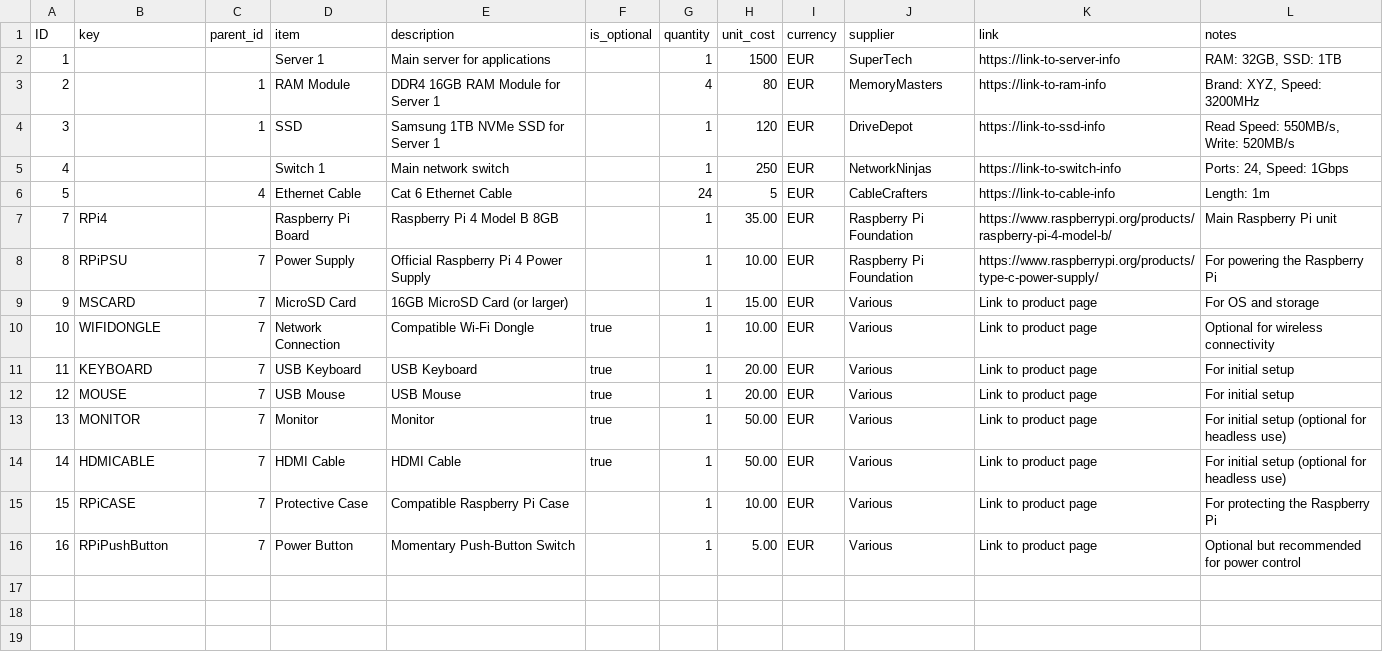
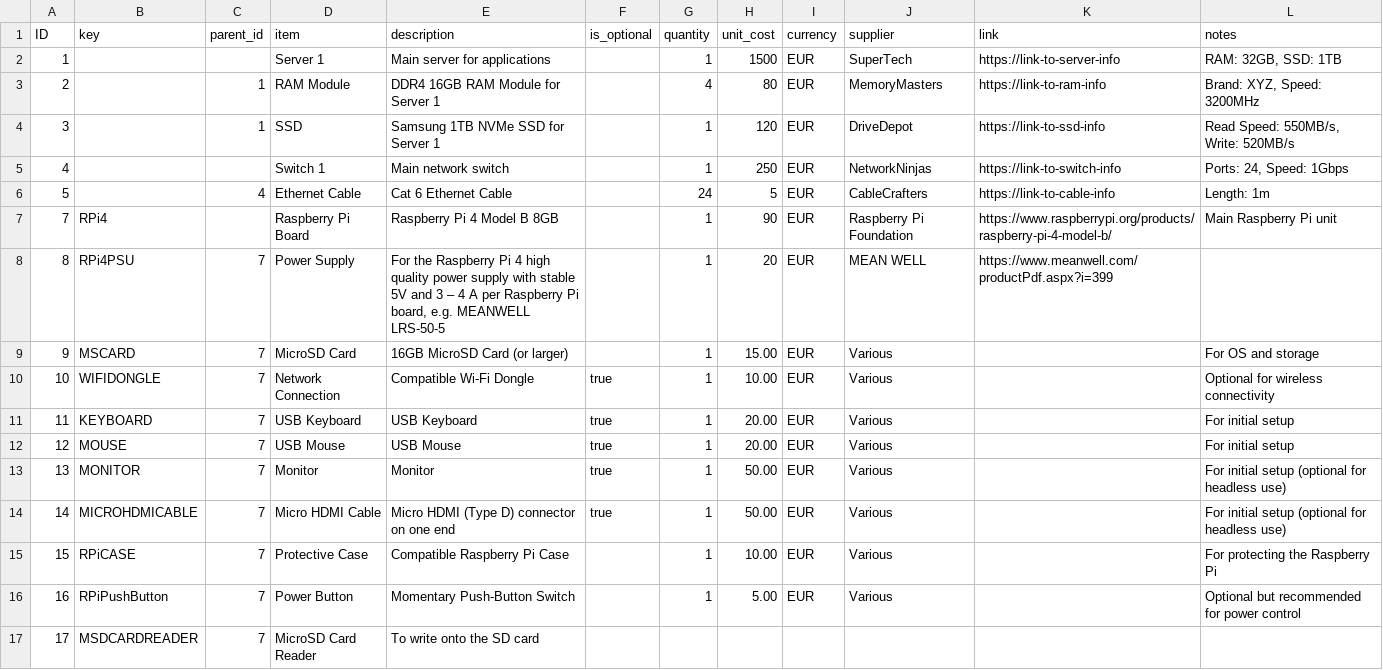
Before and after one commit to rpapub/project-basturma-pipelines, a CSV file: docs/_data/bom.csv, drawn as a sheet.

Commit message:
Adding conditional bom.link output

```diff
--- a/docs/_data/bom.csv
+++ b/docs/_data/bom.csv
@@ -6,11 +6,12 @@ ID,key,parent_id,item,description,is_optional,quantity,unit_cost,currency,suppli
 5,,4,Ethernet Cable,Cat 6 Ethernet Cable,,24,5,EUR,CableCrafters,https://link-to-cable-info,Length: 1m
-7,RPi4,,Raspberry Pi Board,Raspberry Pi 4 Model B 8GB,,1,35.00,EUR,Raspberry Pi Foundation,https://www.raspberrypi.org/products/raspberry-pi-4-model-b/,Main Raspberry Pi unit
-8,RPiPSU,7,Power Supply,Official Raspberry Pi 4 Power Supply,,1,10.00,EUR,Raspberry Pi Foundation,https://www.raspberrypi.org/products/type-c-power-supply/,For powering the Raspberry Pi
-9,MSCARD,7,MicroSD Card,16GB MicroSD Card (or larger),,1,15.00,EUR,Various,Link to product page,For OS and storage
-10,WIFIDONGLE,7,Network Connection,Compatible Wi-Fi Dongle,true,1,10.00,EUR,Various,Link to product page,Optional for wireless connectivity
-11,KEYBOARD,7,USB Keyboard,USB Keyboard,true,1,20.00,EUR,Various,Link to product page,For initial setup
-12,MOUSE,7,USB Mouse,USB Mouse,true,1,20.00,EUR,Various,Link to product page,For initial setup
-13,MONITOR,7,Monitor,Monitor,true,1,50.00,EUR,Various,Link to product page,For initial setup (optional for headless use)
-14,HDMICABLE,7,HDMI Cable,HDMI Cable,true,1,50.00,EUR,Various,Link to product page,For initial setup (optional for headless use)
-15,RPiCASE,7,Protective Case,Compatible Raspberry Pi Case,,1,10.00,EUR,Various,Link to product page,For protecting the Raspberry Pi
-16,RPiPushButton,7,Power Button,Momentary Push-Button Switch,,1,5.00,EUR,Various,Link to product page,Optional but recommended for power control
+7,RPi4,,Raspberry Pi Board,Raspberry Pi 4 Model B 8GB,,1,90,EUR,Raspberry Pi Foundation,https://www.raspberrypi.org/products/raspberry-pi-4-model-b/,Main Raspberry Pi unit
+8,RPi4PSU,7,Power Supply,"For the Raspberry Pi 4 high quality power supply with stable 5V and 3 – 4 A per Raspberry Pi board, e.g. MEANWELL LRS-50-5",,1,20,EUR,MEAN WELL,https://www.meanwell.com/productPdf.aspx?i=399,
+9,MSCARD,7,MicroSD Card,16GB MicroSD Card (or larger),,1,15.00,EUR,Various,,For OS and storage
+10,WIFIDONGLE,7,Network Connection,Compatible Wi-Fi Dongle,true,1,10.00,EUR,Various,,Optional for wireless connectivity
+11,KEYBOARD,7,USB Keyboard,USB Keyboard,true,1,20.00,EUR,Various,,For initial setup
+12,MOUSE,7,USB Mouse,USB Mouse,true,1,20.00,EUR,Various,,For initial setup
+13,MONITOR,7,Monitor,Monitor,true,1,50.00,EUR,Various,,For initial setup (optional for headless use)
+14,MICROHDMICABLE,7,Micro HDMI Cable,Micro HDMI (Type D) connector on one end,true,1,50.00,EUR,Various,,For initial setup (optional for headless use)
+15,RPiCASE,7,Protective Case,Compatible Raspberry Pi Case,,1,10.00,EUR,Various,,For protecting the Raspberry Pi
+16,RPiPushButton,7,Power Button,Momentary Push-Button Switch,,1,5.00,EUR,Various,,Optional but recommended for power control
+17,MSDCARDREADER,7,MicroSD Card Reader,To write onto the SD card,,,,,,,
```
Also changed, not shown: 1 other file.
